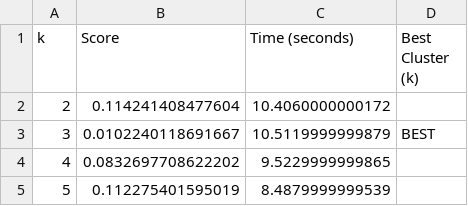
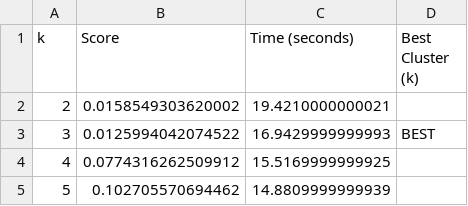
Before and after one commit to jasminecabrera/cRab, a CSV file: thesis draft folder/csv/ns_simulations/k_crab3_ns.csv, drawn as a sheet.

```diff
--- a/thesis draft folder/csv/ns_simulations/k_crab3_ns.csv
+++ b/thesis draft folder/csv/ns_simulations/k_crab3_ns.csv
@@ -1,5 +1,5 @@
 "k","Score","Time (seconds)","Best Cluster (k)"
-2,0.114241408477604,10.4060000000172," "
-3,0.0102240118691667,10.5119999999879,"BEST"
-4,0.0832697708622202,9.5229999999865," "
-5,0.112275401595019,8.4879999999539," "
+2,0.0158549303620002,19.4210000000021," "
+3,0.0125994042074522,16.9429999999993,"BEST"
+4,0.0774316262509912,15.5169999999925," "
+5,0.102705570694462,14.8809999999939," "
```
Also changed, not shown: thesis draft folder/csv/ns_simulations/k_crab2_ns.csv, thesis draft folder/csv/ns_simulations/k_crab4_ns.csv, 36 other files.
